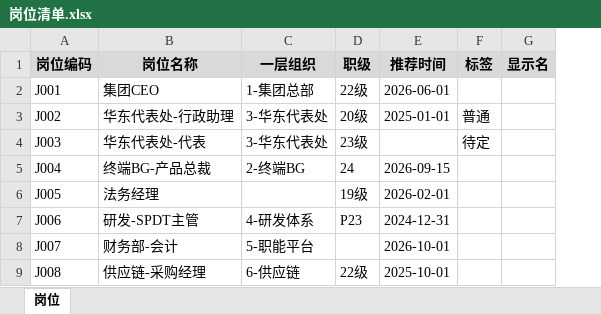
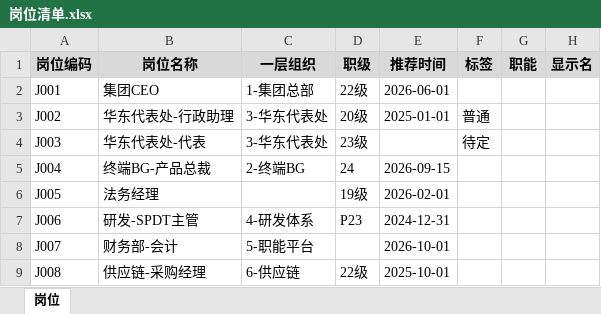
Before and after one commit to zhuqingxun/rule-sheet, an Excel workbook: examples/position-tags/岗位清单.xlsx, sheet 岗位, drawn as a sheet; values as stored, in another font and other column widths than the file's, no borders; the diff names each change by its address in the sheet, - before the commit and + after, or states it on an @@ line.

```diff
--- a/examples/position-tags/岗位清单.xlsx (sheet 岗位)
+++ b/examples/position-tags/岗位清单.xlsx (sheet 岗位)
+column G (职能), empty
```
Also changed, not shown: examples/position-tags/关键岗位清单.xlsx, examples/position-tags/规则_决策表.xlsx, 15 other files.
